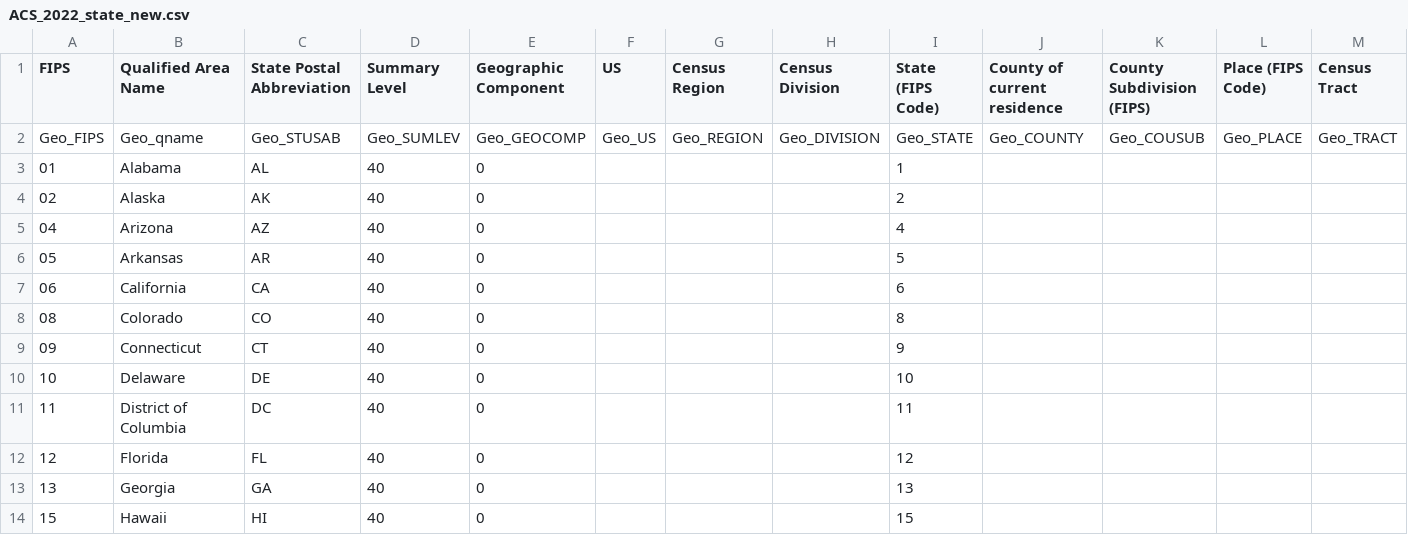
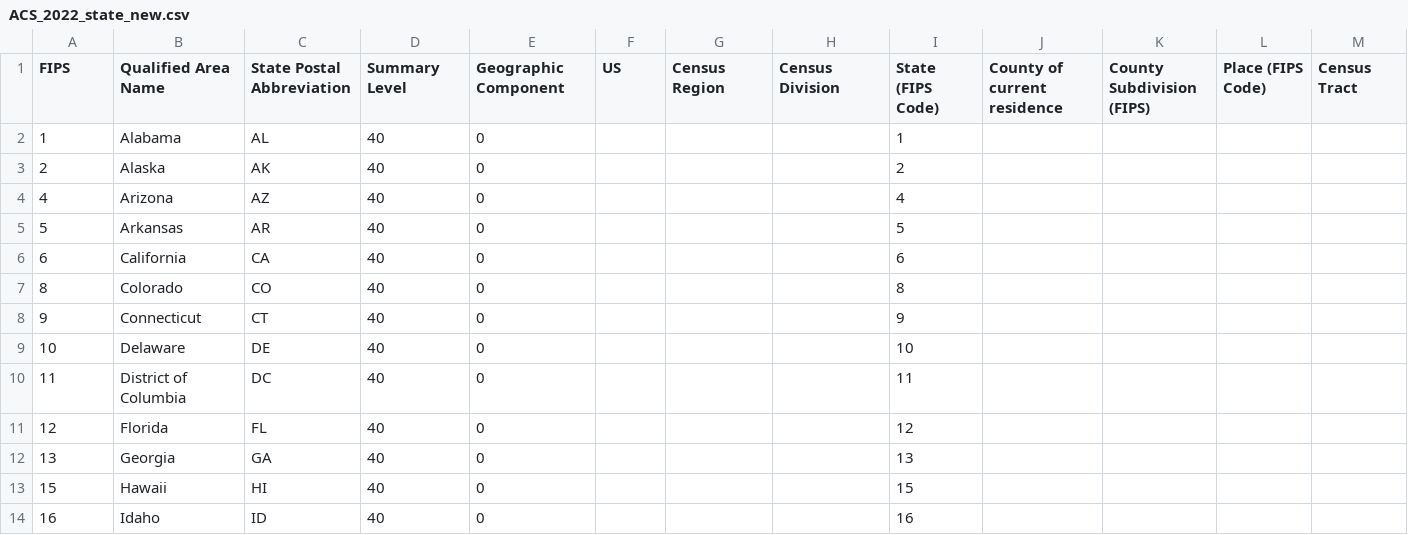
Before and after one commit to WL-Biol185-ShinyProjects/American-Migration-Patterns, a CSV file: ACS_2022_state_new.csv, drawn as a sheet; only a part is shown; the shorter side is filled out with more unchanged rows; removed rows and columns are numbered as before the commit, all else as after; rows hold the shown columns only; the diff names each change by its address in the sheet, - before the commit and + after, or states it on an @@ line.

Commit message:
Add files via upload

```diff
--- a/ACS_2022_state_new.csv
+++ b/ACS_2022_state_new.csv
-row 2: Geo_FIPS | Geo_qname | Geo_STUSAB | Geo_SUMLEV | Geo_GEOCOMP | Geo_US | Geo_REGION | Geo_DIVISION | Geo_STATE | Geo_COUNTY | Geo_COUSUB | Geo_PLACE | Geo_TRACT
-A2 (FIPS): 01
+A2 (FIPS): 1
-A3 (FIPS): 02
+A3 (FIPS): 2
-A4 (FIPS): 04
+A4 (FIPS): 4
-A5 (FIPS): 05
+A5 (FIPS): 5
-A6 (FIPS): 06
+A6 (FIPS): 6
-A7 (FIPS): 08
+A7 (FIPS): 8
-A8 (FIPS): 09
+A8 (FIPS): 9
```
